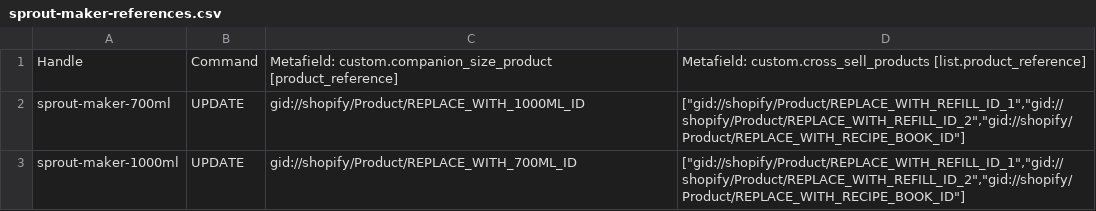
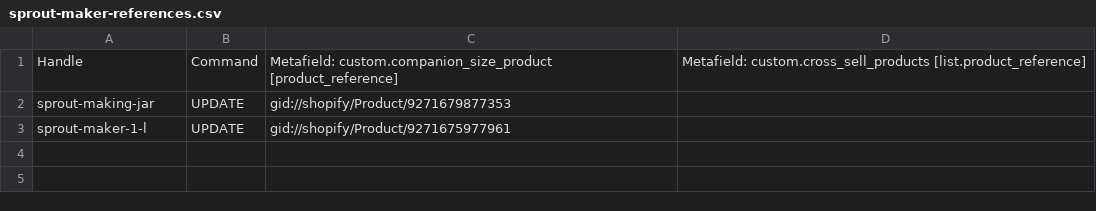
Before and after one commit to niravfaraswami/GB-Web, a CSV file: shopify/matrixify/sprout-maker-references.csv, drawn as a sheet; removed rows and columns are numbered as before the commit, all else as after; the diff names each change by its address in the sheet, - before the commit and + after, or states it on an @@ line.

```diff
--- a/shopify/matrixify/sprout-maker-references.csv
+++ b/shopify/matrixify/sprout-maker-references.csv
-row 2: sprout-maker-700ml | UPDATE | gid://shopify/Product/REPLACE_WITH_1000ML_ID | ["gid://shopify/Product/REPLACE_WITH_REFILL_ID_1","gid://shopify/Product/REPLACE_WITH_REFILL_ID_2","gid://shopify/Product/REPLACE_WITH_RECIPE_BOOK_ID"]
-row 3: sprout-maker-1000ml | UPDATE | gid://shopify/Product/REPLACE_WITH_700ML_ID | ["gid://shopify/Product/REPLACE_WITH_REFILL_ID_1","gid://shopify/Product/REPLACE_WITH_REFILL_ID_2","gid://shopify/Product/REPLACE_WITH_RECIPE_BOOK_ID"]
+row 2: sprout-making-jar | UPDATE | gid://shopify/Product/9271679877353
+row 3: sprout-maker-1-l | UPDATE | gid://shopify/Product/9271675977961
```
